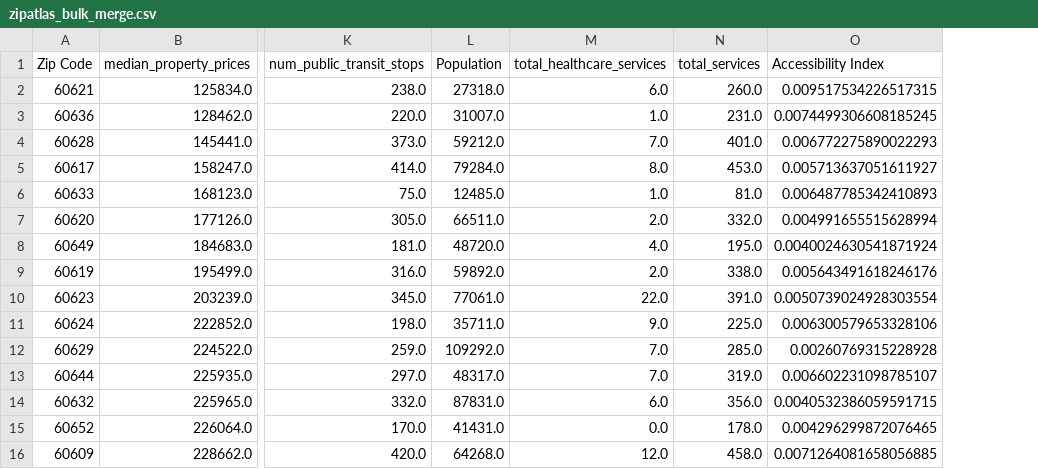
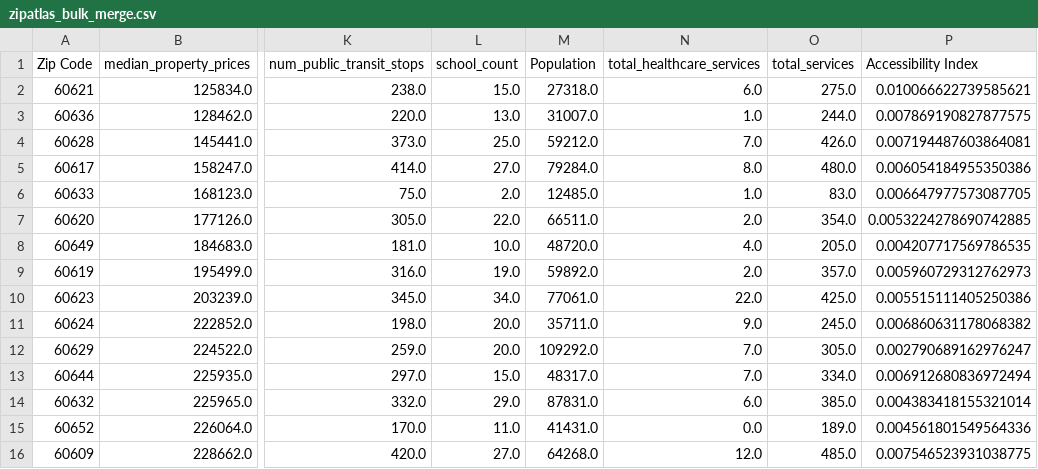
Before and after one commit to uchicago-2025-capp30122/30122-project-zip-link, a CSV file: zip_link/data/preprocessed/zipatlas_bulk_merge.csv, drawn as a sheet; only a part is shown, gaps mark what is left out; addresses are those after the commit; the diff covers the shown part only; the diff names each change by its address in the sheet, - before the commit and + after, or states it on an @@ line.

Commit message:
Accessibility index before scaling

```diff
--- a/zip_link/data/preprocessed/zipatlas_bulk_merge.csv
+++ b/zip_link/data/preprocessed/zipatlas_bulk_merge.csv
+column L (school_count), rows 2-16: 15.0 | 13.0 | 25.0 | 27.0 | 2.0 | 22.0 | 10.0 | 19.0 | 34.0 | 20.0 | 20.0 | 15.0 | 29.0 | 11.0 | 27.0
-O2 (total_services): 260.0
+O2 (total_services): 275.0
-P2 (Accessibility Index): 0.009517534226517315
+P2 (Accessibility Index): 0.010066622739585621
-O3 (total_services): 231.0
+O3 (total_services): 244.0
-P3 (Accessibility Index): 0.0074499306608185245
+P3 (Accessibility Index): 0.007869190827877575
-O4 (total_services): 401.0
+O4 (total_services): 426.0
-P4 (Accessibility Index): 0.006772275890022293
+P4 (Accessibility Index): 0.007194487603864081
-O5 (total_services): 453.0
+O5 (total_services): 480.0
-P5 (Accessibility Index): 0.005713637051611927
+P5 (Accessibility Index): 0.006054184955350386
-O6 (total_services): 81.0
+O6 (total_services): 83.0
-P6 (Accessibility Index): 0.006487785342410893
+P6 (Accessibility Index): 0.006647977573087705
-O7 (total_services): 332.0
+O7 (total_services): 354.0
-P7 (Accessibility Index): 0.004991655515628994
+P7 (Accessibility Index): 0.0053224278690742885
-O8 (total_services): 195.0
+O8 (total_services): 205.0
-P8 (Accessibility Index): 0.0040024630541871924
+P8 (Accessibility Index): 0.004207717569786535
-O9 (total_services): 338.0
+O9 (total_services): 357.0
-P9 (Accessibility Index): 0.005643491618246176
+P9 (Accessibility Index): 0.005960729312762973
-O10 (total_services): 391.0
+O10 (total_services): 425.0
-P10 (Accessibility Index): 0.0050739024928303554
+P10 (Accessibility Index): 0.005515111405250386
-O11 (total_services): 225.0
+O11 (total_services): 245.0
-P11 (Accessibility Index): 0.006300579653328106
+P11 (Accessibility Index): 0.006860631178068382
-O12 (total_services): 285.0
+O12 (total_services): 305.0
-P12 (Accessibility Index): 0.00260769315228928
+P12 (Accessibility Index): 0.002790689162976247
-O13 (total_services): 319.0
+O13 (total_services): 334.0
-P13 (Accessibility Index): 0.006602231098785107
+P13 (Accessibility Index): 0.006912680836972494
-O14 (total_services): 356.0
+O14 (total_services): 385.0
-P14 (Accessibility Index): 0.0040532386059591715
+P14 (Accessibility Index): 0.004383418155321014
-O15 (total_services): 178.0
+O15 (total_services): 189.0
-P15 (Accessibility Index): 0.004296299872076465
+P15 (Accessibility Index): 0.004561801549564336
-O16 (total_services): 458.0
+O16 (total_services): 485.0
-P16 (Accessibility Index): 0.0071264081658056885
+P16 (Accessibility Index): 0.007546523931038775
```
Also changed, not shown: 65 edited cells elsewhere in this file, 2 other files.
